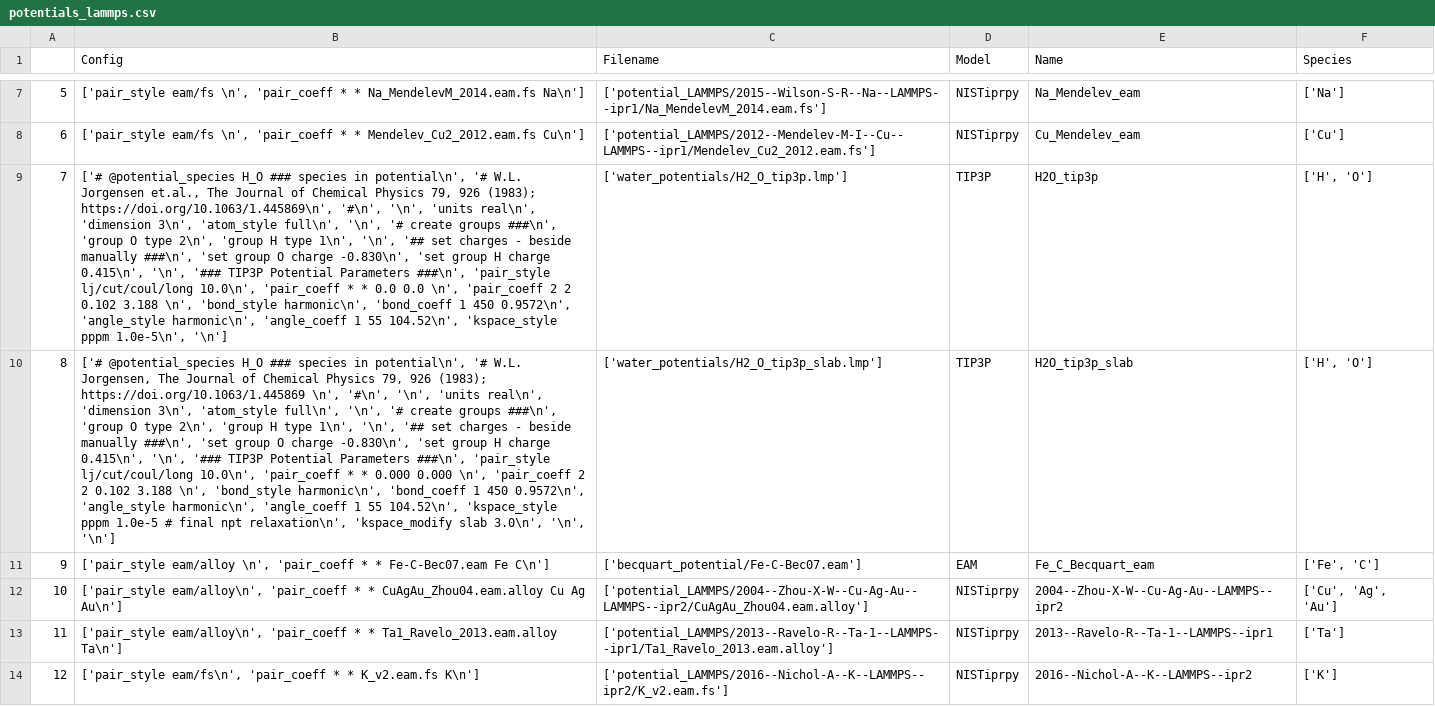
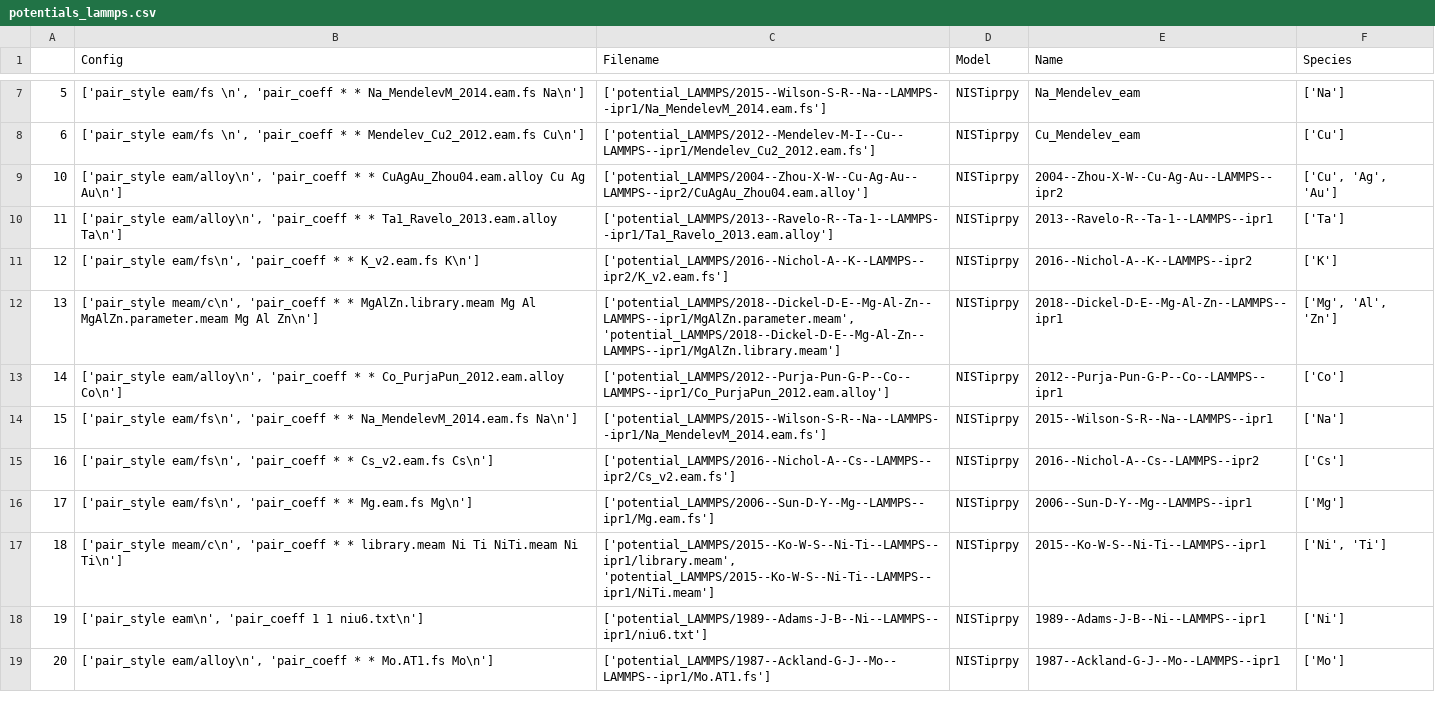
Before and after one commit to pyiron/pyiron-resources, a CSV file: lammps/potentials/potentials_lammps.csv, drawn as a sheet; only a part is shown, gaps mark what is left out; the shorter side is filled out with more unchanged rows; the diff names each change by its address in the sheet, - before the commit and + after, or states it on an @@ line.

```diff
--- a/lammps/potentials/potentials_lammps.csv
+++ b/lammps/potentials/potentials_lammps.csv
-row 9: 7 | ['# @potential_species H_O ### species in potential\n', '# W.L. Jorgensen et.al., The Journal of Chemical Physics 79, 926 (1983); https://doi.org/10.1063/1.445869\n', '#\n', '\n', 'units real\n', 'dimension 3\n', 'atom_style full\n', '\n', '# create groups ###\n', 'group O type 2\n', 'group H type 1\n', '\n', '## set charges - beside manually ###\n', 'set group O charge -0.830\n', 'set group H charge 0.415\n', '\n', '### TIP3P Potential Parameters ###\n', 'pair_style lj/cut/coul/long 10.0\n', 'pair_coeff * * 0.0 0.0 \n', 'pair_coeff 2 2 0.102 3.188 \n', 'bond_style harmonic\n', 'bond_coeff 1 450 0.9572\n', 'angle_style harmonic\n', 'angle_coeff 1 55 104.52\n', 'kspace_style pppm 1.0e-5\n', '\n'] | ['water_potentials/H2_O_tip3p.lmp'] | TIP3P | H2O_tip3p | ['H', 'O']
-row 10: 8 | ['# @potential_species H_O ### species in potential\n', '# W.L. Jorgensen, The Journal of Chemical Physics 79, 926 (1983); https://doi.org/10.1063/1.445869 \n', '#\n', '\n', 'units real\n', 'dimension 3\n', 'atom_style full\n', '\n', '# create groups ###\n', 'group O type 2\n', 'group H type 1\n', '\n', '## set charges - beside manually ###\n', 'set group O charge -0.830\n', 'set group H charge 0.415\n', '\n', '### TIP3P Potential Parameters ###\n', 'pair_style lj/cut/coul/long 10.0\n', 'pair_coeff * * 0.000 0.000 \n', 'pair_coeff 2 2 0.102 3.188 \n', 'bond_style harmonic\n', 'bond_coeff 1 450 0.9572\n', 'angle_style harmonic\n', 'angle_coeff 1 55 104.52\n', 'kspace_style pppm 1.0e-5 # final npt relaxation\n', 'kspace_modify slab 3.0\n', '\n', '\n'] | ['water_potentials/H2_O_tip3p_slab.lmp'] | TIP3P | H2O_tip3p_slab | ['H', 'O']
-row 11: 9 | ['pair_style eam/alloy \n', 'pair_coeff * * Fe-C-Bec07.eam Fe C\n'] | ['becquart_potential/Fe-C-Bec07.eam'] | EAM | Fe_C_Becquart_eam | ['Fe', 'C']
```
Also changed, not shown: 4 other files.
